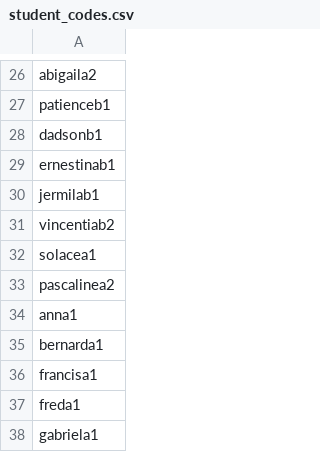
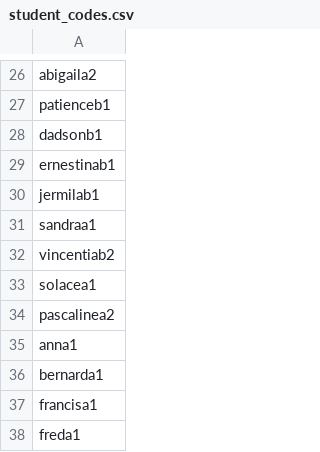
Before and after one commit to learngermanghana/sedi, a CSV file: student_codes.csv, drawn as a sheet; only a part is shown, gaps mark what is left out; the shorter side is filled out with more unchanged rows.

Commit message:
Update student_codes.csv

```diff
--- a/student_codes.csv
+++ b/student_codes.csv
@@ -30,2 +30,3 @@ ernestinab1
 jermilab1
+sandraa1
 vincentiab2
```
